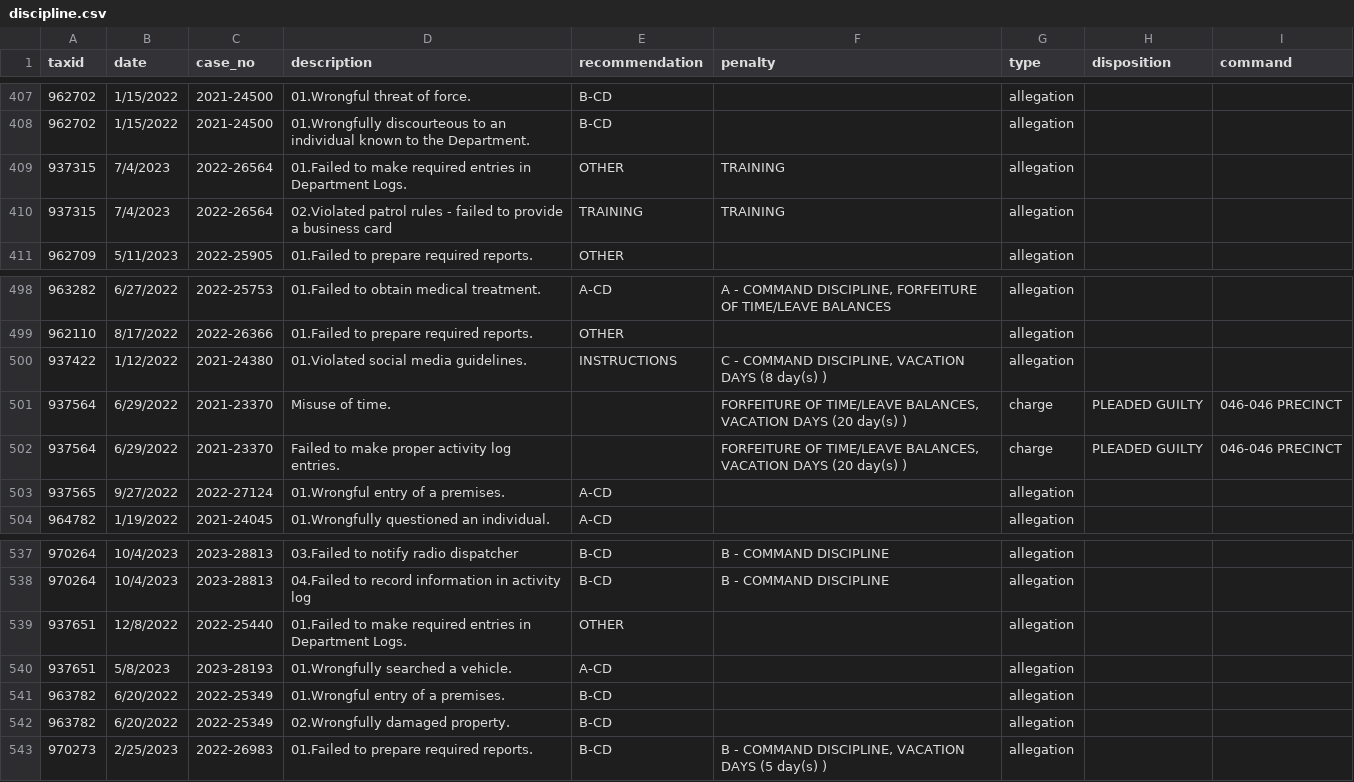
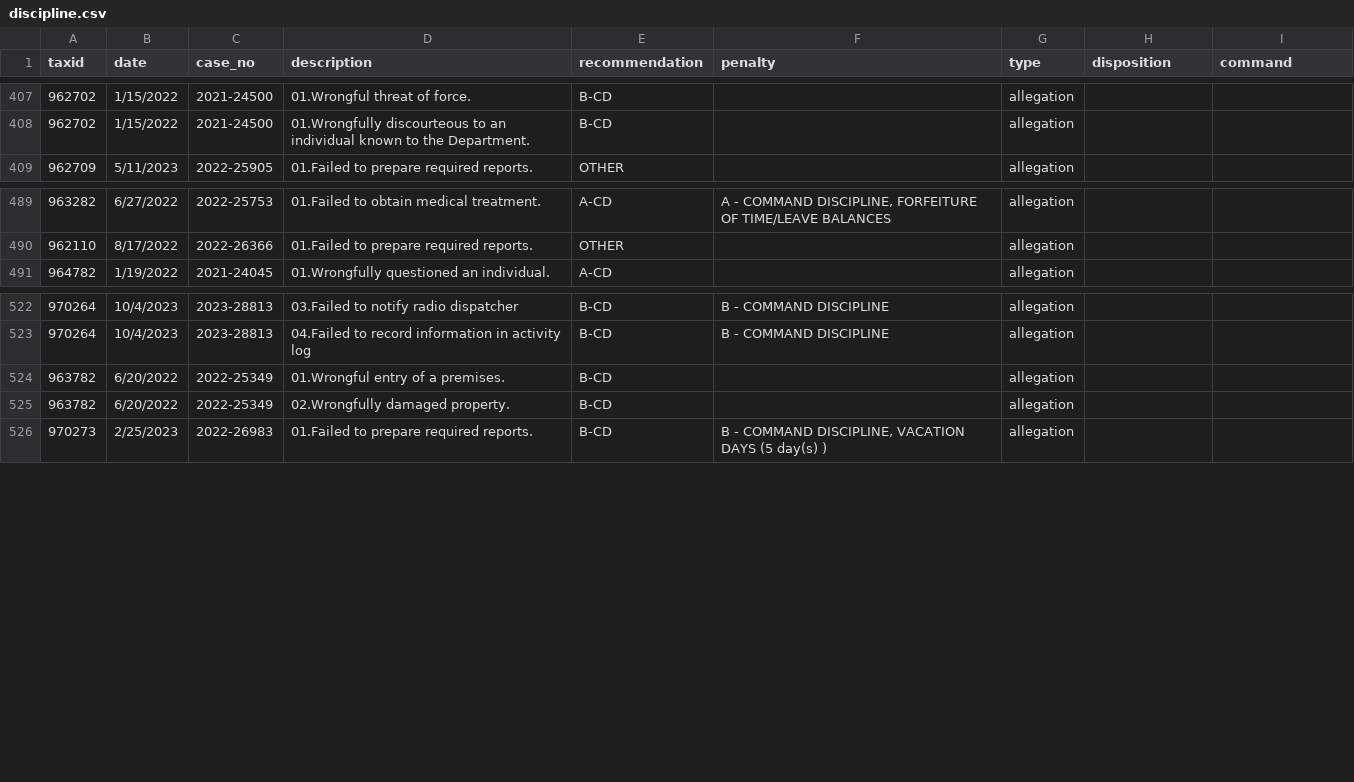
Before and after one commit to gh-islg/nypd-officer-profiles, a CSV file: discipline.csv, drawn as a sheet; only a part is shown, gaps mark what is left out; the diff covers the shown part only; the diff names each change by its address in the sheet, - before the commit and + after, or states it on an @@ line.

```diff
--- a/discipline.csv
+++ b/discipline.csv
-row 409: 937315 | 7/4/2023 | 2022-26564 | 01.Failed to make required entries in Department Logs. | OTHER | TRAINING | allegation
-row 410: 937315 | 7/4/2023 | 2022-26564 | 02.Violated patrol rules - failed to provide a business card | TRAINING | TRAINING | allegation
-row 500: 937422 | 1/12/2022 | 2021-24380 | 01.Violated social media guidelines. | INSTRUCTIONS | C - COMMAND DISCIPLINE, VACATION DAYS (8 day(s) ) | allegation
-row 501: 937564 | 6/29/2022 | 2021-23370 | Misuse of time. |  | FORFEITURE OF TIME/LEAVE BALANCES, VACATION DAYS (20 day(s) ) | charge | PLEADED GUILTY | 046-046 PRECINCT
-row 502: 937564 | 6/29/2022 | 2021-23370 | Failed to make proper activity log entries. |  | FORFEITURE OF TIME/LEAVE BALANCES, VACATION DAYS (20 day(s) ) | charge | PLEADED GUILTY | 046-046 PRECINCT
-row 503: 937565 | 9/27/2022 | 2022-27124 | 01.Wrongful entry of a premises. | A-CD |  | allegation
-row 539: 937651 | 12/8/2022 | 2022-25440 | 01.Failed to make required entries in Department Logs. | OTHER |  | allegation
-row 540: 937651 | 5/8/2023 | 2023-28193 | 01.Wrongfully searched a vehicle. | A-CD |  | allegation
```
Also changed, not shown: 17 removed rows elsewhere in this file, 28 other files.
